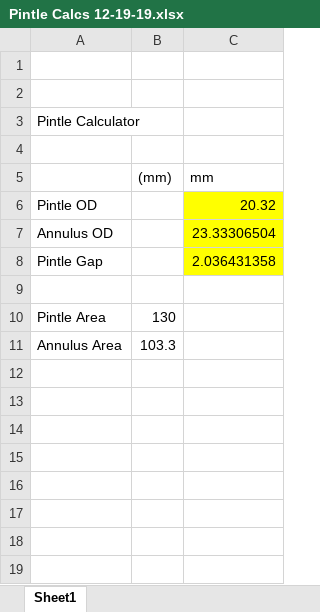
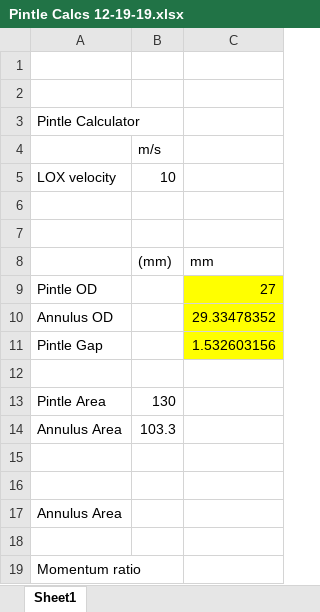
Before and after one commit to psas/liquid-propellant-engine, an Excel workbook: 6kN Heat Sink Engine/Pintle Calcs 12-19-19.xlsx, sheet Sheet1, drawn as a sheet; values as stored, in another font and other column widths than the file's, no borders; charts and pictures not drawn; addresses are those after the commit; the diff names each change by its address in the sheet, - before the commit and + after, or states it on an @@ line.

Commit message:
Update Pintle Calcs 12-19-19.xlsx

```diff
--- a/6kN Heat Sink Engine/Pintle Calcs 12-19-19.xlsx (sheet Sheet1)
+++ b/6kN Heat Sink Engine/Pintle Calcs 12-19-19.xlsx (sheet Sheet1)
+row 4:  | m/s
+row 5: LOX velocity | 10
+row 6: (empty)
-C9: 20.32
+C9: 27
-C10: 23.33306504
+C10: 29.33478352
-C11: 2.036431358
+C11: 1.532603156
+row 15: (empty)
+row 16: (empty)
+row 17: Annulus Area
+row 18: (empty)
+row 19: Momentum ratio
```
Also changed, not shown: charts or pictures.
